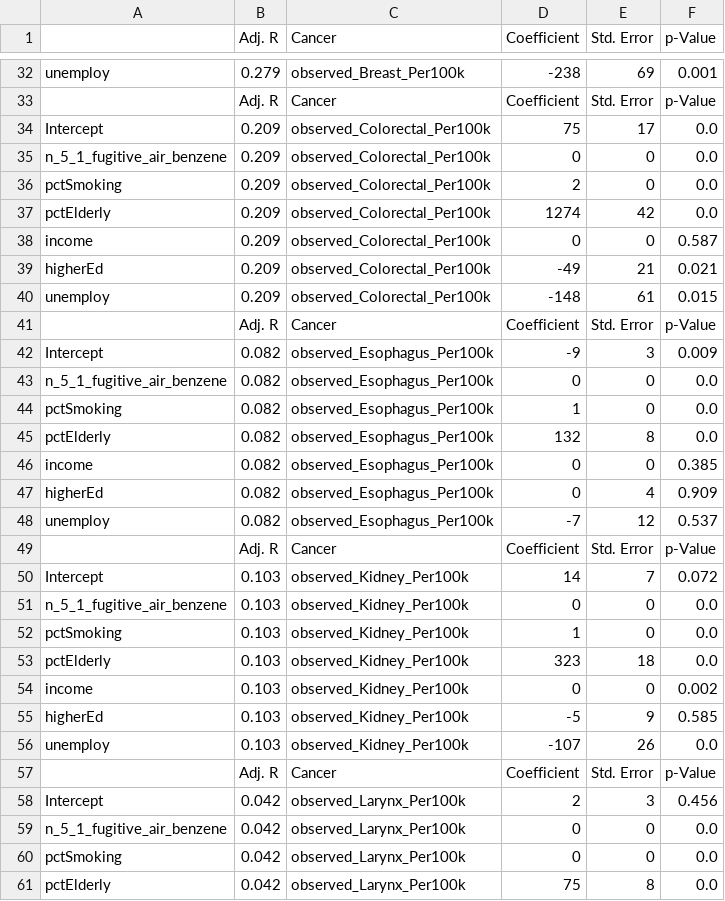
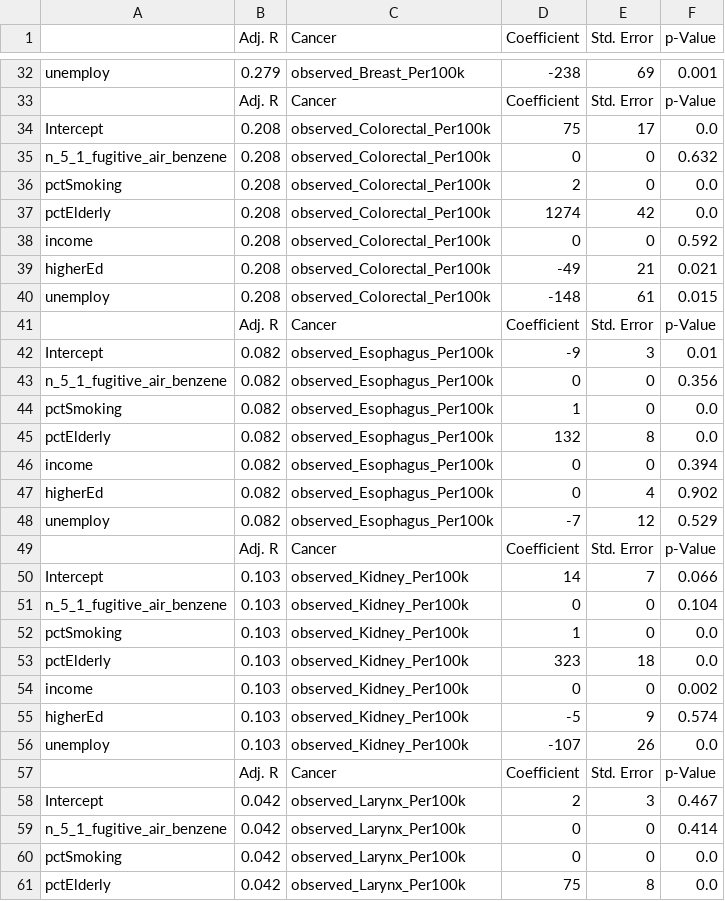
Before and after one commit to alldayiwonder/ny_cancerAnalysis, a CSV file: data/Regression/n_5_1_fugitive_air_benzene.csv, drawn as a sheet; only a part is shown, gaps mark what is left out; the diff covers the shown part only.

```diff
--- a/data/Regression/n_5_1_fugitive_air_benzene.csv
+++ b/data/Regression/n_5_1_fugitive_air_benzene.csv
@@ -33,20 +33,20 @@ unemploy,0.279,observed_Breast_Per100k,-238,69,0.001
 ,Adj. R,Cancer,Coefficient,Std. Error,p-Value
-Intercept,0.209,observed_Colorectal_Per100k,75,17,0.0
-n_5_1_fugitive_air_benzene,0.209,observed_Colorectal_Per100k,0,0,0.0
-pctSmoking,0.209,observed_Colorectal_Per100k,2,0,0.0
-pctElderly,0.209,observed_Colorectal_Per100k,1274,42,0.0
-income,0.209,observed_Colorectal_Per100k,0,0,0.587
-higherEd,0.209,observed_Colorectal_Per100k,-49,21,0.021
-unemploy,0.209,observed_Colorectal_Per100k,-148,61,0.015
+Intercept,0.208,observed_Colorectal_Per100k,75,17,0.0
+n_5_1_fugitive_air_benzene,0.208,observed_Colorectal_Per100k,0,0,0.632
+pctSmoking,0.208,observed_Colorectal_Per100k,2,0,0.0
+pctElderly,0.208,observed_Colorectal_Per100k,1274,42,0.0
+income,0.208,observed_Colorectal_Per100k,0,0,0.592
+higherEd,0.208,observed_Colorectal_Per100k,-49,21,0.021
+unemploy,0.208,observed_Colorectal_Per100k,-148,61,0.015
 ,Adj. R,Cancer,Coefficient,Std. Error,p-Value
-Intercept,0.082,observed_Esophagus_Per100k,-9,3,0.009
-n_5_1_fugitive_air_benzene,0.082,observed_Esophagus_Per100k,0,0,0.0
+Intercept,0.082,observed_Esophagus_Per100k,-9,3,0.01
+n_5_1_fugitive_air_benzene,0.082,observed_Esophagus_Per100k,0,0,0.356
 pctSmoking,0.082,observed_Esophagus_Per100k,1,0,0.0
 pctElderly,0.082,observed_Esophagus_Per100k,132,8,0.0
-income,0.082,observed_Esophagus_Per100k,0,0,0.385
-higherEd,0.082,observed_Esophagus_Per100k,0,4,0.909
-unemploy,0.082,observed_Esophagus_Per100k,-7,12,0.537
+income,0.082,observed_Esophagus_Per100k,0,0,0.394
+higherEd,0.082,observed_Esophagus_Per100k,0,4,0.902
+unemploy,0.082,observed_Esophagus_Per100k,-7,12,0.529
 ,Adj. R,Cancer,Coefficient,Std. Error,p-Value
-Intercept,0.103,observed_Kidney_Per100k,14,7,0.072
-n_5_1_fugitive_air_benzene,0.103,observed_Kidney_Per100k,0,0,0.0
+Intercept,0.103,observed_Kidney_Per100k,14,7,0.066
+n_5_1_fugitive_air_benzene,0.103,observed_Kidney_Per100k,0,0,0.104
 pctSmoking,0.103,observed_Kidney_Per100k,1,0,0.0
@@ -54,7 +54,7 @@ pctElderly,0.103,observed_Kidney_Per100k,323,18,0.0
 income,0.103,observed_Kidney_Per100k,0,0,0.002
-higherEd,0.103,observed_Kidney_Per100k,-5,9,0.585
+higherEd,0.103,observed_Kidney_Per100k,-5,9,0.574
 unemploy,0.103,observed_Kidney_Per100k,-107,26,0.0
 ,Adj. R,Cancer,Coefficient,Std. Error,p-Value
-Intercept,0.042,observed_Larynx_Per100k,2,3,0.456
-n_5_1_fugitive_air_benzene,0.042,observed_Larynx_Per100k,0,0,0.0
+Intercept,0.042,observed_Larynx_Per100k,2,3,0.467
+n_5_1_fugitive_air_benzene,0.042,observed_Larynx_Per100k,0,0,0.414
 pctSmoking,0.042,observed_Larynx_Per100k,0,0,0.0
```
Also changed, not shown: 123 edited cells elsewhere in this file, data/Regression/benzeneTotal.csv, data/Regression/n_5_1_fugitive_air_toluene.csv, 23 other files.
